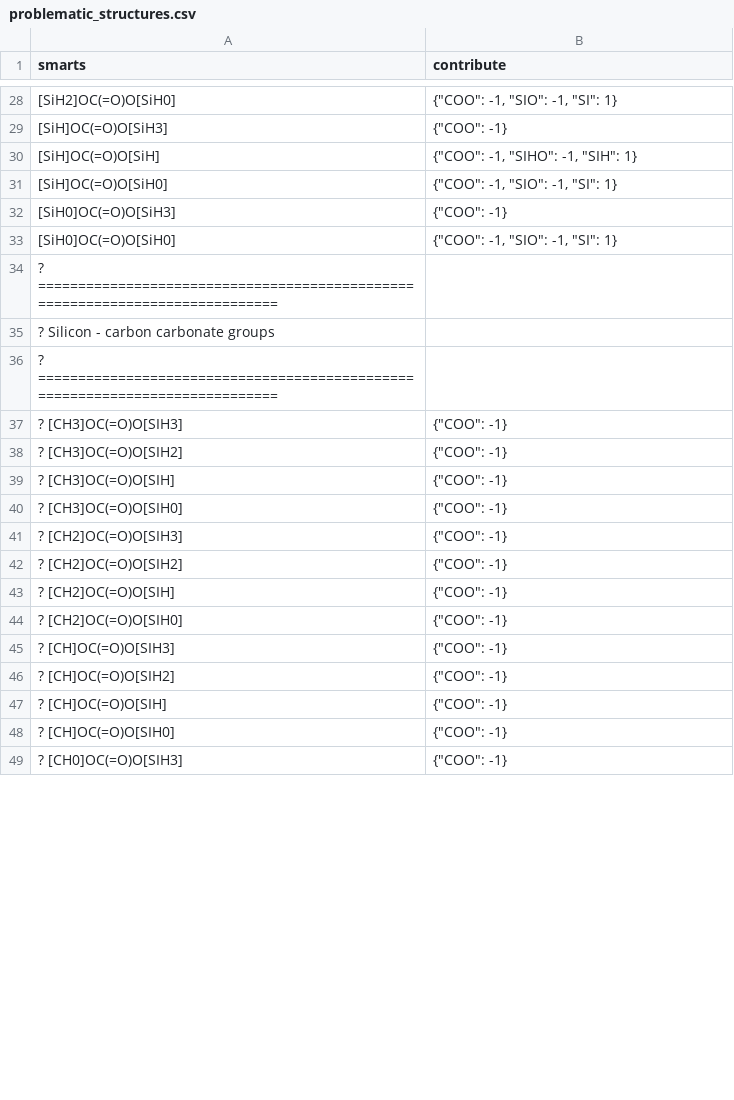
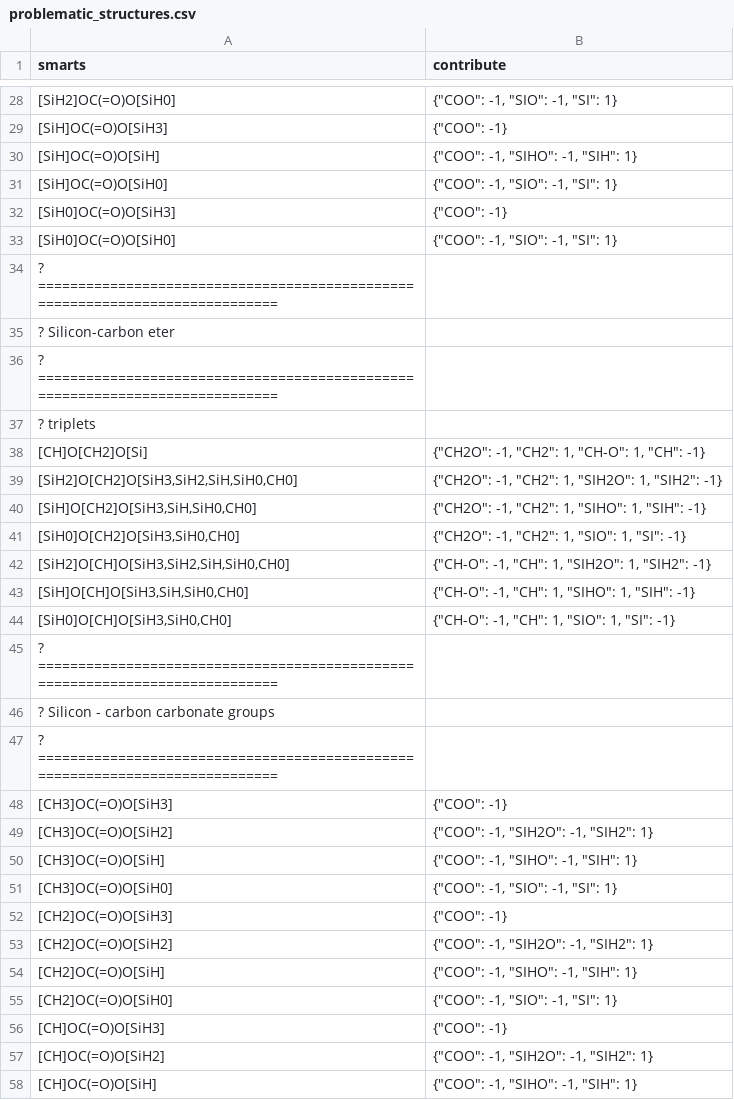
Before and after one commit to ipqa-research/ugropy, a CSV file: ugropy/groupscsv/problematic_structures.csv, drawn as a sheet; only a part is shown, gaps mark what is left out; the diff covers the shown part only.

Commit message:
SIO groups done by now

```diff
--- a/ugropy/groupscsv/problematic_structures.csv
+++ b/ugropy/groupscsv/problematic_structures.csv
@@ -34,16 +34,25 @@ smarts|contribute
 ? =============================================================================
+? Silicon-carbon eter
+? =============================================================================
+? triplets
+[CH]O[CH2]O[Si]|"{""CH2O"": -1, ""CH2"": 1, ""CH-O"": 1, ""CH"": -1}"
+[SiH2]O[CH2]O[SiH3,SiH2,SiH,SiH0,CH0]|"{""CH2O"": -1, ""CH2"": 1, ""SIH2O"": 1, ""SIH2"": -1}"
+[SiH]O[CH2]O[SiH3,SiH,SiH0,CH0]|"{""CH2O"": -1, ""CH2"": 1, ""SIHO"": 1, ""SIH"": -1}"
+[SiH0]O[CH2]O[SiH3,SiH0,CH0]|"{""CH2O"": -1, ""CH2"": 1, ""SIO"": 1, ""SI"": -1}"
+[SiH2]O[CH]O[SiH3,SiH2,SiH,SiH0,CH0]|"{""CH-O"": -1, ""CH"": 1, ""SIH2O"": 1, ""SIH2"": -1}"
+[SiH]O[CH]O[SiH3,SiH,SiH0,CH0]|"{""CH-O"": -1, ""CH"": 1, ""SIHO"": 1, ""SIH"": -1}"
+[SiH0]O[CH]O[SiH3,SiH0,CH0]|"{""CH-O"": -1, ""CH"": 1, ""SIO"": 1, ""SI"": -1}"
+? =============================================================================
 ? Silicon - carbon carbonate groups
 ? =============================================================================
-? [CH3]OC(=O)O[SIH3]|"{""COO"": -1}"
-? [CH3]OC(=O)O[SIH2]|"{""COO"": -1}"
-? [CH3]OC(=O)O[SIH]|"{""COO"": -1}"
-? [CH3]OC(=O)O[SIH0]|"{""COO"": -1}"
-? [CH2]OC(=O)O[SIH3]|"{""COO"": -1}"
-? [CH2]OC(=O)O[SIH2]|"{""COO"": -1}"
-? [CH2]OC(=O)O[SIH]|"{""COO"": -1}"
-? [CH2]OC(=O)O[SIH0]|"{""COO"": -1}"
-? [CH]OC(=O)O[SIH3]|"{""COO"": -1}"
-? [CH]OC(=O)O[SIH2]|"{""COO"": -1}"
-? [CH]OC(=O)O[SIH]|"{""COO"": -1}"
-? [CH]OC(=O)O[SIH0]|"{""COO"": -1}"
-? [CH0]OC(=O)O[SIH3]|"{""COO"": -1}"
+[CH3]OC(=O)O[SiH3]|"{""COO"": -1}"
+[CH3]OC(=O)O[SiH2]|"{""COO"": -1, ""SIH2O"": -1, ""SIH2"": 1}"
+[CH3]OC(=O)O[SiH]|"{""COO"": -1, ""SIHO"": -1, ""SIH"": 1}"
+[CH3]OC(=O)O[SiH0]|"{""COO"": -1, ""SIO"": -1, ""SI"": 1}"
+[CH2]OC(=O)O[SiH3]|"{""COO"": -1}"
+[CH2]OC(=O)O[SiH2]|"{""COO"": -1, ""SIH2O"": -1, ""SIH2"": 1}"
+[CH2]OC(=O)O[SiH]|"{""COO"": -1, ""SIHO"": -1, ""SIH"": 1}"
+[CH2]OC(=O)O[SiH0]|"{""COO"": -1, ""SIO"": -1, ""SI"": 1}"
+[CH]OC(=O)O[SiH3]|"{""COO"": -1}"
+[CH]OC(=O)O[SiH2]|"{""COO"": -1, ""SIH2O"": -1, ""SIH2"": 1}"
+[CH]OC(=O)O[SiH]|"{""COO"": -1, ""SIHO"": -1, ""SIH"": 1}"
```
Also changed, not shown: 1 added row and 4 edited cells elsewhere in this file, ugropy/groupscsv/unifac/unifac_matrix.csv, ugropy/groupscsv/unifac/unifac_subgroups.csv, 3 other files.
